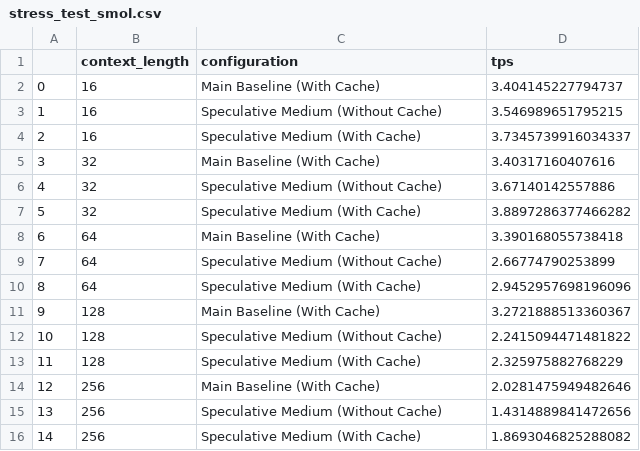
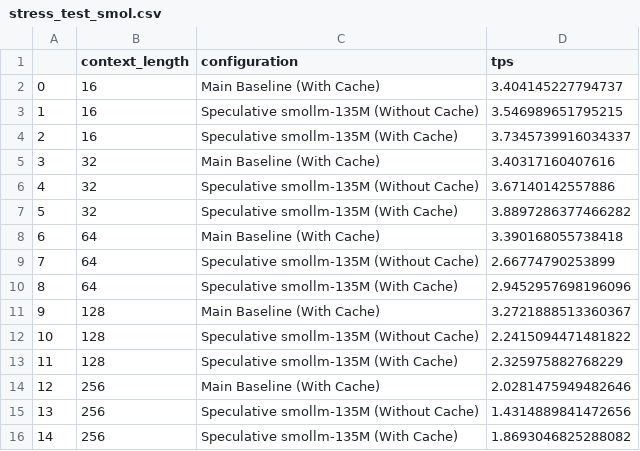
Before and after one commit to praful-prakash-goel/Speculative_Decoding_Inference_Engine, a CSV file: experiments/results/stress_test_smol.csv, drawn as a sheet.

```diff
--- a/experiments/results/stress_test_smol.csv
+++ b/experiments/results/stress_test_smol.csv
@@ -2,15 +2,15 @@
 0,16,Main Baseline (With Cache),3.404145227794737
-1,16,Speculative Medium (Without Cache),3.546989651795215
-2,16,Speculative Medium (With Cache),3.7345739916034337
+1,16,Speculative smollm-135M (Without Cache),3.546989651795215
+2,16,Speculative smollm-135M (With Cache),3.7345739916034337
 3,32,Main Baseline (With Cache),3.40317160407616
-4,32,Speculative Medium (Without Cache),3.67140142557886
-5,32,Speculative Medium (With Cache),3.8897286377466282
+4,32,Speculative smollm-135M (Without Cache),3.67140142557886
+5,32,Speculative smollm-135M (With Cache),3.8897286377466282
 6,64,Main Baseline (With Cache),3.390168055738418
-7,64,Speculative Medium (Without Cache),2.66774790253899
-8,64,Speculative Medium (With Cache),2.9452957698196096
+7,64,Speculative smollm-135M (Without Cache),2.66774790253899
+8,64,Speculative smollm-135M (With Cache),2.9452957698196096
 9,128,Main Baseline (With Cache),3.2721888513360367
-10,128,Speculative Medium (Without Cache),2.2415094471481822
-11,128,Speculative Medium (With Cache),2.325975882768229
+10,128,Speculative smollm-135M (Without Cache),2.2415094471481822
+11,128,Speculative smollm-135M (With Cache),2.325975882768229
 12,256,Main Baseline (With Cache),2.0281475949482646
-13,256,Speculative Medium (Without Cache),1.4314889841472656
-14,256,Speculative Medium (With Cache),1.8693046825288082
+13,256,Speculative smollm-135M (Without Cache),1.4314889841472656
+14,256,Speculative smollm-135M (With Cache),1.8693046825288082
```
Also changed, not shown: experiments/results/stress_test_pythia.csv, experiments/results/stress_test_smol2.csv, 1 other file.
